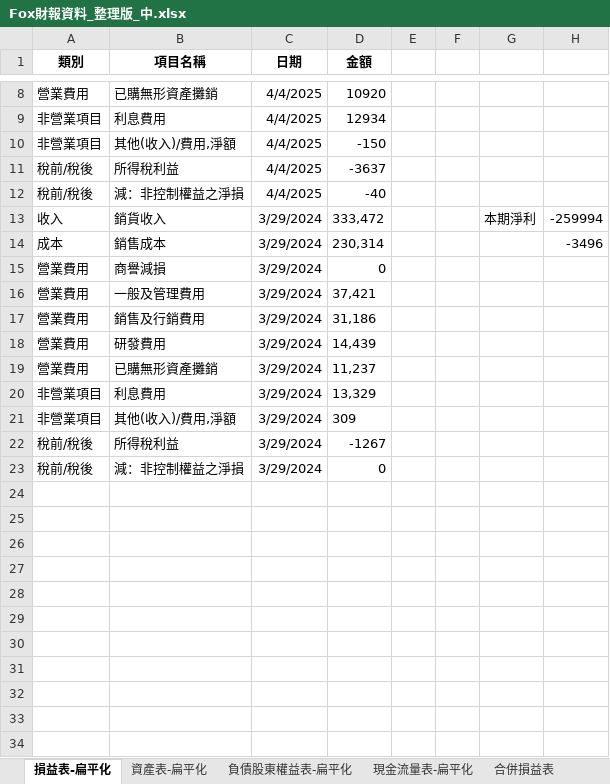
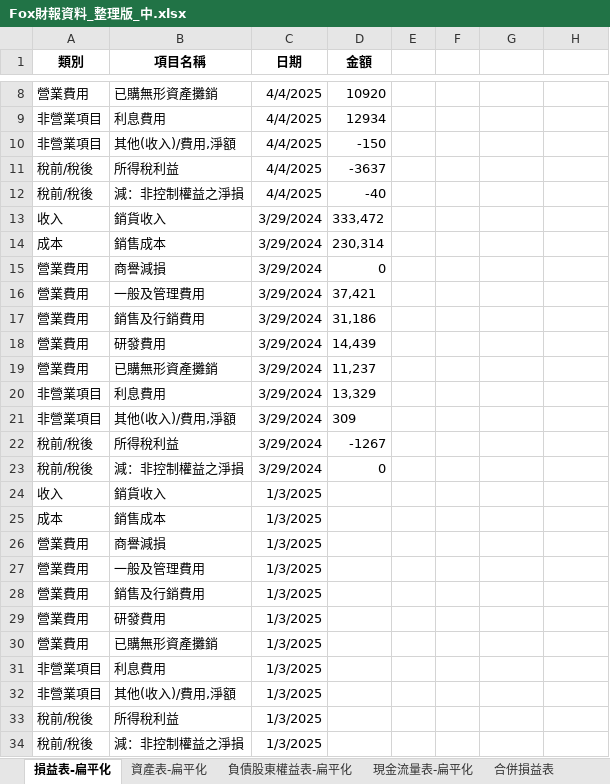
Before and after one commit to cindy7611256/financial_analysis, an Excel workbook: Fox財報資料_整理版_中.xlsx, sheet 損益表-扁平化, drawn as a sheet; only a part is shown, gaps mark what is left out; values as stored, in another font and other column widths than the file's, no borders; the diff names each change by its address in the sheet, - before the commit and + after, or states it on an @@ line.

```diff
--- a/Fox財報資料_整理版_中.xlsx (sheet 損益表-扁平化)
+++ b/Fox財報資料_整理版_中.xlsx (sheet 損益表-扁平化)
-G13: 本期淨利
+G13: (empty)
-H13: -259994
+H13: (empty)
-H14: -3496
+H14: (empty)
+row 24: 收入 | 銷貨收入 | 1/3/2025
+row 25: 成本 | 銷售成本 | 1/3/2025
+row 26: 營業費用 | 商譽減損 | 1/3/2025
+row 27: 營業費用 | 一般及管理費用 | 1/3/2025
+row 28: 營業費用 | 銷售及行銷費用 | 1/3/2025
+row 29: 營業費用 | 研發費用 | 1/3/2025
+row 30: 營業費用 | 已購無形資產攤銷 | 1/3/2025
+row 31: 非營業項目 | 利息費用 | 1/3/2025
+row 32: 非營業項目 | 其他(收入)/費用,淨額 | 1/3/2025
+row 33: 稅前/稅後 | 所得稅利益 | 1/3/2025
+row 34: 稅前/稅後 | 減：非控制權益之淨損 | 1/3/2025
```
Also changed, not shown: Fox財報資料_2024_Q1.xlsx, Fox財報資料_2024_Q4.xlsx, 4 other files.
